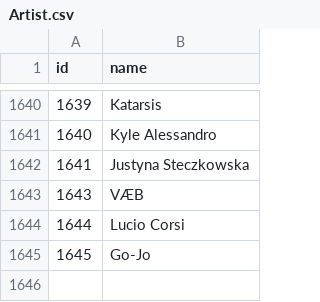
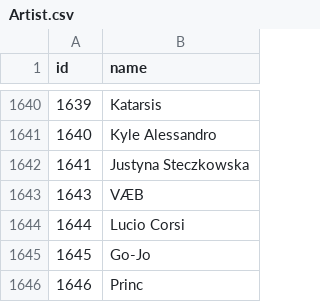
Before and after one commit to dannisteele/Eurovision-allocator, a CSV file: Set_Lists/CSV/Artist.csv, drawn as a sheet; only a part is shown, gaps mark what is left out; the diff names each change by its address in the sheet, - before the commit and + after, or states it on an @@ line.

```diff
--- a/Set_Lists/CSV/Artist.csv
+++ b/Set_Lists/CSV/Artist.csv
+row 1646: 1646 | Princ
```
Also changed, not shown: Set_Lists/CSV/2025.csv, Set_Lists/CSV/Performance.csv, 2 other files.
